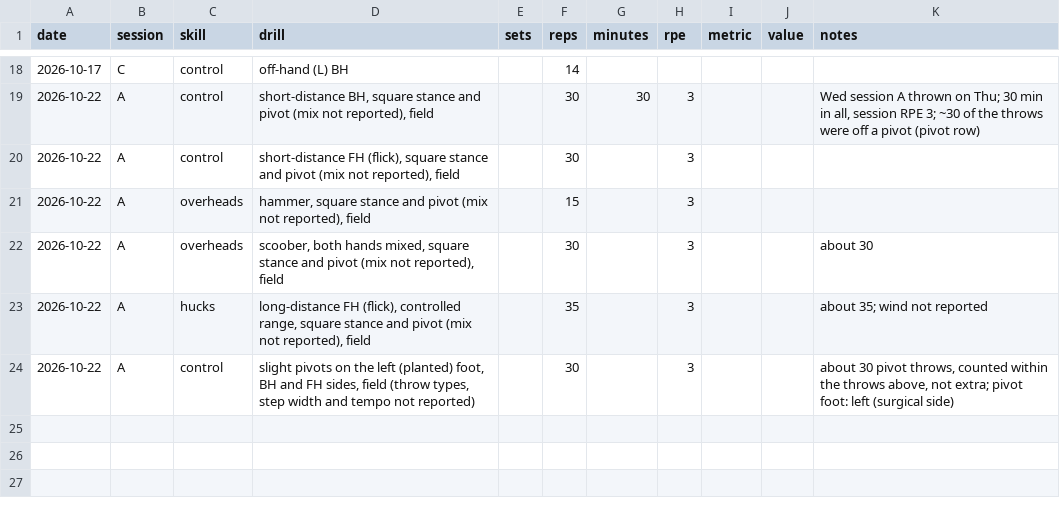
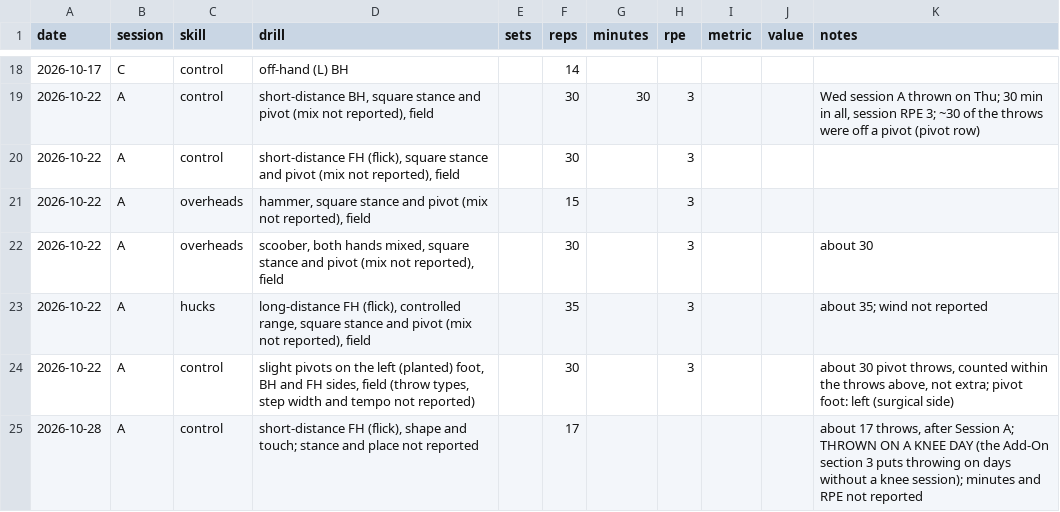
Before and after one commit to bro2jo/leyenda, a CSV file: real/logs/sport_log.csv, drawn as a sheet; only a part is shown, gaps mark what is left out.

```diff
--- a/real/logs/sport_log.csv
+++ b/real/logs/sport_log.csv
@@ -24 +24,2 @@ date,session,skill,drill,sets,reps,minutes,rpe,metric,value,notes
 2026-10-22,A,control,"slight pivots on the left (planted) foot, BH and FH sides, field (throw types, step width and tempo not reported)",,30,,3,,,"about 30 pivot throws, counted within the throws above, not extra; pivot foot: left (surgical side)"
+2026-10-28,A,control,"short-distance FH (flick), shape and touch; stance and place not reported",,17,,,,,"about 17 throws, after Session A; THROWN ON A KNEE DAY (the Add-On section 3 puts throwing on days without a knee session); minutes and RPE not reported"
```
Also changed, not shown: engine/deeds.csv, real/logs/daily_log.csv, 7 other files.
